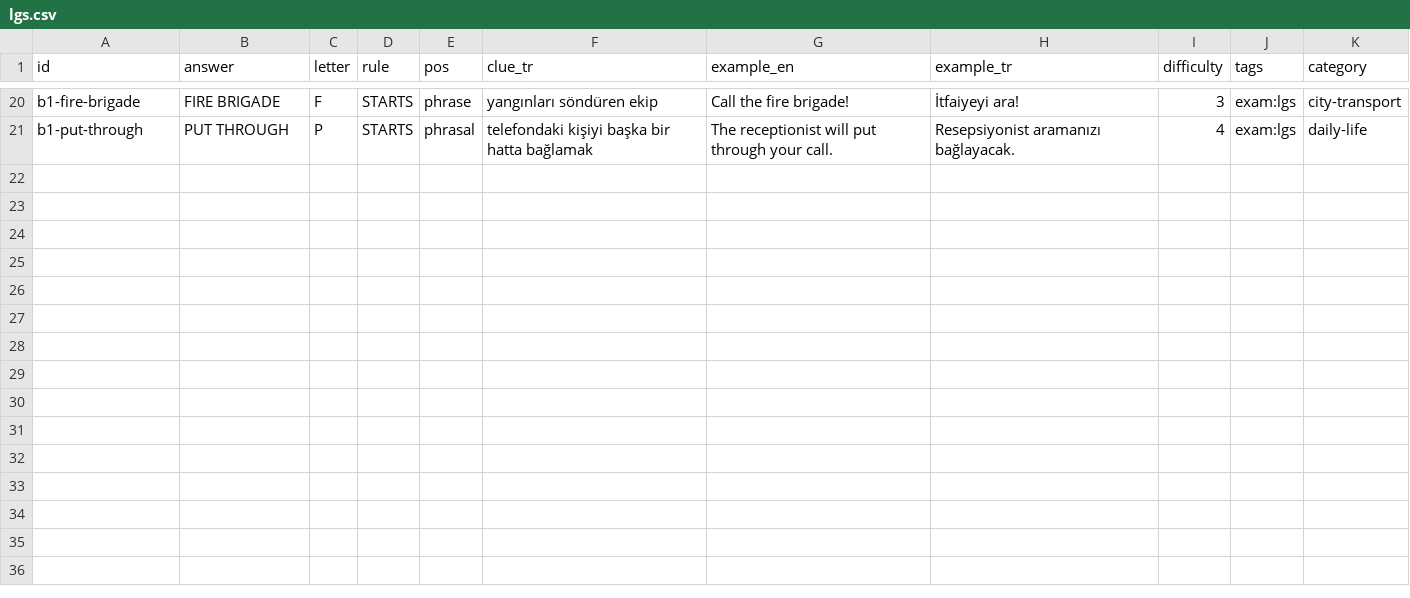
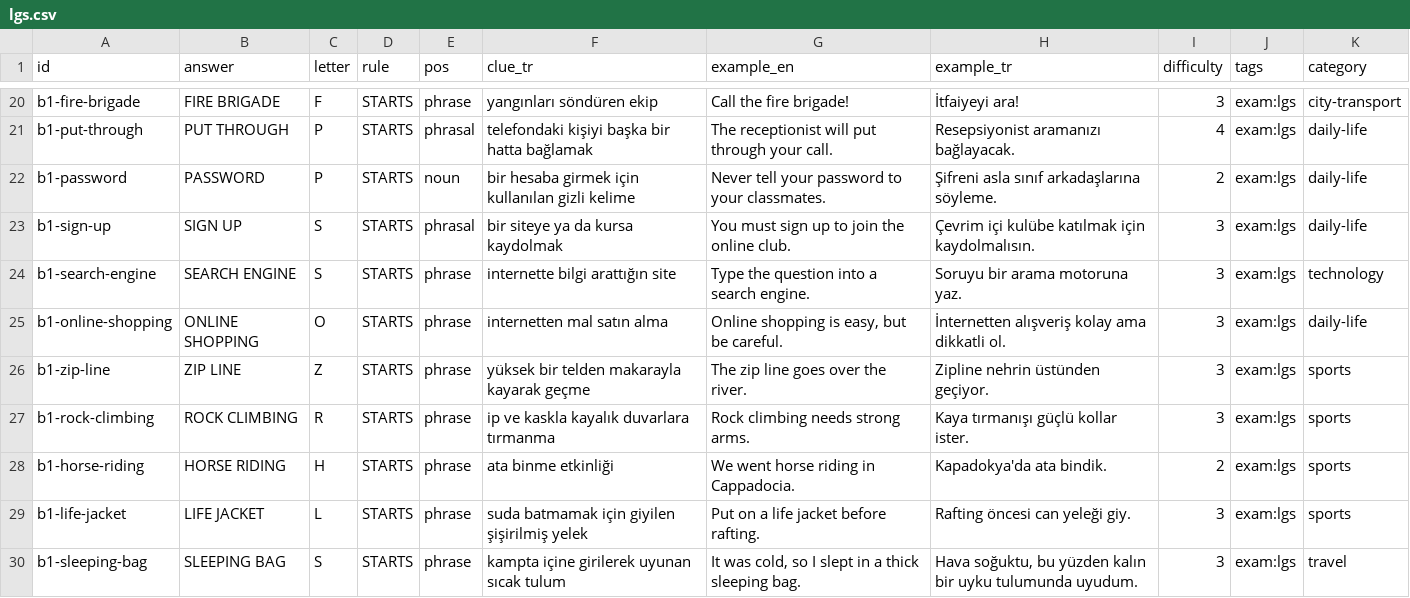
Before and after one commit to talhabayhn/lexi, a CSV file: content/exam-packs/cards/B1/lgs.csv, drawn as a sheet; only a part is shown, gaps mark what is left out; the diff names each change by its address in the sheet, - before the commit and + after, or states it on an @@ line.

Commit message:
content(exams): LGS batch 3
Units the-internet and adventures: 133 cards. PASSWORD is B1 because a base
A2 example uses it; EXTREME SPORTS dropped (EXTREME is a B1 answer).

```diff
--- a/content/exam-packs/cards/B1/lgs.csv
+++ b/content/exam-packs/cards/B1/lgs.csv
+row 22: b1-password | PASSWORD | P | STARTS | noun | bir hesaba girmek için kullanılan gizli kelime | Never tell your password to your classmates. | Şifreni asla sınıf arkadaşlarına söyleme. | 2 | exam:lgs | daily-life
+row 23: b1-sign-up | SIGN UP | S | STARTS | phrasal | bir siteye ya da kursa kaydolmak | You must sign up to join the online club. | Çevrim içi kulübe katılmak için kaydolmalısın. | 3 | exam:lgs | daily-life
+row 24: b1-search-engine | SEARCH ENGINE | S | STARTS | phrase | internette bilgi arattığın site | Type the question into a search engine. | Soruyu bir arama motoruna yaz. | 3 | exam:lgs | technology
+row 25: b1-online-shopping | ONLINE SHOPPING | O | STARTS | phrase | internetten mal satın alma | Online shopping is easy, but be careful. | İnternetten alışveriş kolay ama dikkatli ol. | 3 | exam:lgs | daily-life
+row 26: b1-zip-line | ZIP LINE | Z | STARTS | phrase | yüksek bir telden makarayla kayarak geçme | The zip line goes over the river. | Zipline nehrin üstünden geçiyor. | 3 | exam:lgs | sports
+row 27: b1-rock-climbing | ROCK CLIMBING | R | STARTS | phrase | ip ve kaskla kayalık duvarlara tırmanma | Rock climbing needs strong arms. | Kaya tırmanışı güçlü kollar ister. | 3 | exam:lgs | sports
+row 28: b1-horse-riding | HORSE RIDING | H | STARTS | phrase | ata binme etkinliği | We went horse riding in Cappadocia. | Kapadokya'da ata bindik. | 2 | exam:lgs | sports
+row 29: b1-life-jacket | LIFE JACKET | L | STARTS | phrase | suda batmamak için giyilen şişirilmiş yelek | Put on a life jacket before rafting. | Rafting öncesi can yeleği giy. | 3 | exam:lgs | sports
+row 30: b1-sleeping-bag | SLEEPING BAG | S | STARTS | phrase | kampta içine girilerek uyunan sıcak tulum | It was cold, so I slept in a thick sleeping bag. | Hava soğuktu, bu yüzden kalın bir uyku tulumunda uyudum. | 3 | exam:lgs | travel
```
Also changed, not shown: content/exam-packs/units/lgs.csv, 1 other file.
